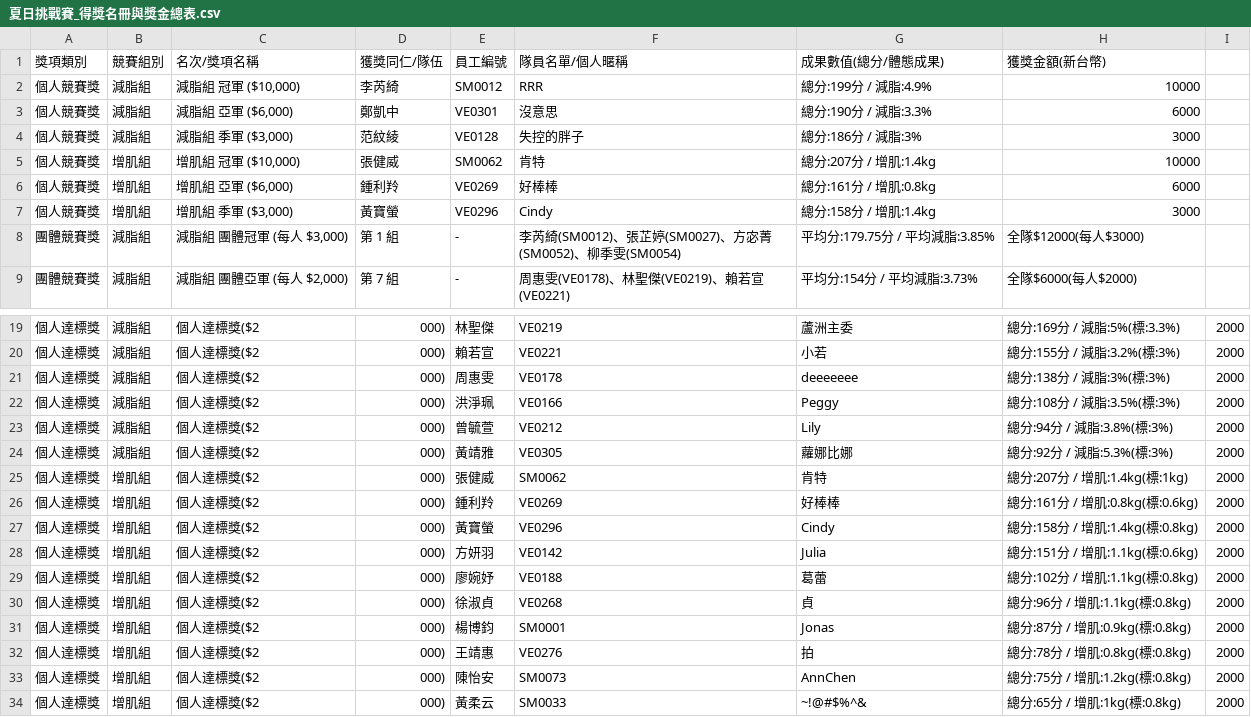
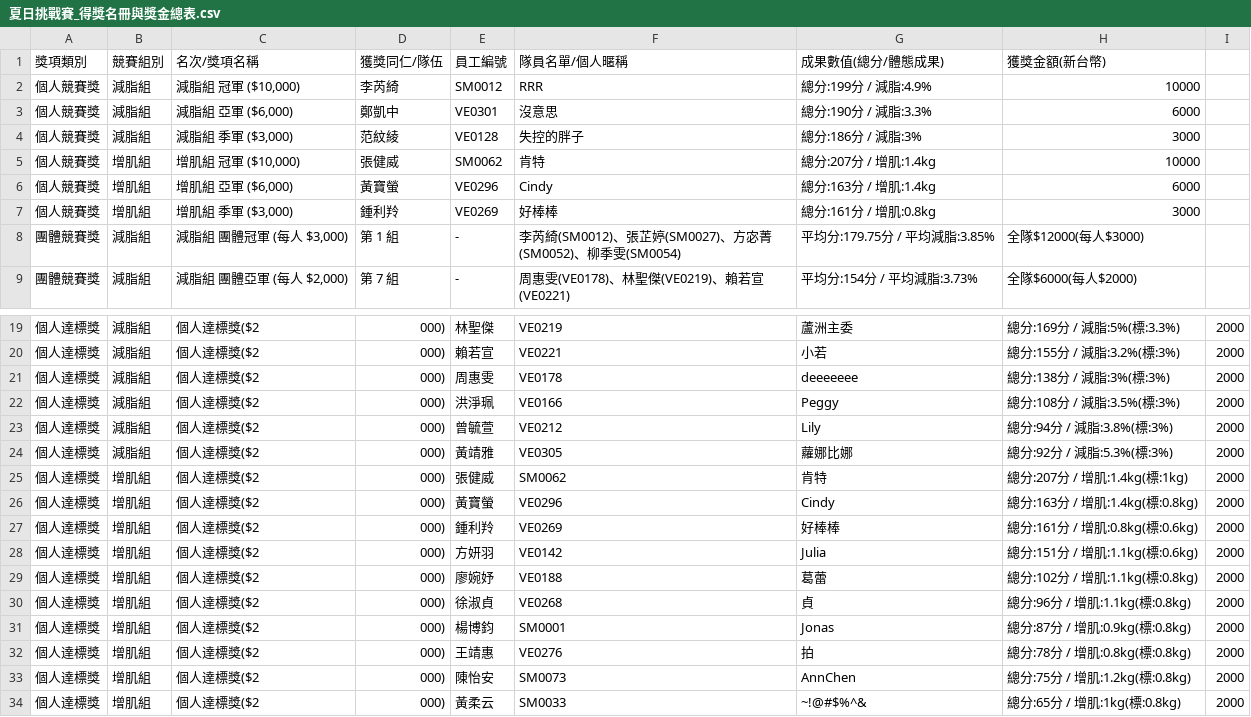
Before and after one commit to shinymarketing88-arch/shiny-slim-project, a CSV file: public/夏日挑戰賽_得獎名冊與獎金總表.csv, drawn as a sheet; only a part is shown, gaps mark what is left out.

```diff
--- a/public/夏日挑戰賽_得獎名冊與獎金總表.csv
+++ b/public/夏日挑戰賽_得獎名冊與獎金總表.csv
@@ -5,4 +5,4 @@
 個人競賽獎,增肌組,"增肌組 冠軍 ($10,000)",張健威,SM0062,"肯特","總分:207分 / 增肌:1.4kg",10000
-個人競賽獎,增肌組,"增肌組 亞軍 ($6,000)",鍾利羚,VE0269,"好棒棒","總分:161分 / 增肌:0.8kg",6000
-個人競賽獎,增肌組,"增肌組 季軍 ($3,000)",黃寶螢,VE0296,"Cindy","總分:158分 / 增肌:1.4kg",3000
+個人競賽獎,增肌組,"增肌組 亞軍 ($6,000)",黃寶螢,VE0296,"Cindy","總分:163分 / 增肌:1.4kg",6000
+個人競賽獎,增肌組,"增肌組 季軍 ($3,000)",鍾利羚,VE0269,"好棒棒","總分:161分 / 增肌:0.8kg",3000
 團體競賽獎,減脂組,"減脂組 團體冠軍 (每人 $3,000)","第 1 組",-, "李芮綺(SM0012)、張芷婷(SM0027)、方宓菁(SM0052)、柳季雯(SM0054)","平均分:179.75分 / 平均減脂:3.85%",全隊$12000(每人$3000)
@@ -25,4 +25,4 @@
 個人達標獎,增肌組,個人達標獎($2,000),張健威,SM0062,"肯特","總分:207分 / 增肌:1.4kg(標:1kg)",2000
+個人達標獎,增肌組,個人達標獎($2,000),黃寶螢,VE0296,"Cindy","總分:163分 / 增肌:1.4kg(標:0.8kg)",2000
 個人達標獎,增肌組,個人達標獎($2,000),鍾利羚,VE0269,"好棒棒","總分:161分 / 增肌:0.8kg(標:0.6kg)",2000
-個人達標獎,增肌組,個人達標獎($2,000),黃寶螢,VE0296,"Cindy","總分:158分 / 增肌:1.4kg(標:0.8kg)",2000
 個人達標獎,增肌組,個人達標獎($2,000),方妍羽,VE0142,"Julia","總分:151分 / 增肌:1.1kg(標:0.6kg)",2000
```
Also changed, not shown: public/夏日挑戰賽_8月27日全員結算總報表.csv.
